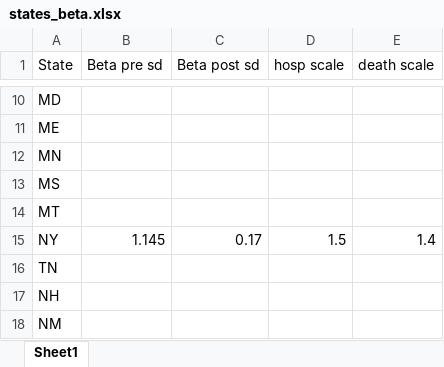
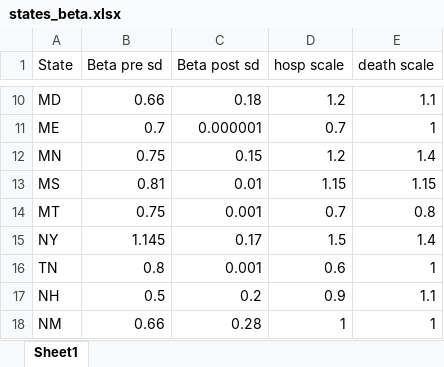
Before and after one commit to ronmallach/base-app, an Excel workbook: app/COVID19master/data/states_beta.xlsx, sheet Sheet1, drawn as a sheet; only a part is shown, gaps mark what is left out; values as stored, in another font and other column widths than the file's, no borders; the diff covers the shown part only; the diff names each change by its address in the sheet, - before the commit and + after, or states it on an @@ line.

```diff
--- a/app/COVID19master/data/states_beta.xlsx (sheet Sheet1)
+++ b/app/COVID19master/data/states_beta.xlsx (sheet Sheet1)
-B10 (Beta pre sd): (empty)
+B10 (Beta pre sd): 0.66
-C10 (Beta post sd): (empty)
+C10 (Beta post sd): 0.18
-D10 (hosp scale): (empty)
+D10 (hosp scale): 1.2
-E10 (death scale): (empty)
+E10 (death scale): 1.1
-B11 (Beta pre sd): (empty)
+B11 (Beta pre sd): 0.7
-C11 (Beta post sd): (empty)
+C11 (Beta post sd): 0.000001
-D11 (hosp scale): (empty)
+D11 (hosp scale): 0.7
-E11 (death scale): (empty)
+E11 (death scale): 1
-B12 (Beta pre sd): (empty)
+B12 (Beta pre sd): 0.75
-C12 (Beta post sd): (empty)
+C12 (Beta post sd): 0.15
-D12 (hosp scale): (empty)
+D12 (hosp scale): 1.2
-E12 (death scale): (empty)
+E12 (death scale): 1.4
-B13 (Beta pre sd): (empty)
+B13 (Beta pre sd): 0.81
-C13 (Beta post sd): (empty)
+C13 (Beta post sd): 0.01
-D13 (hosp scale): (empty)
+D13 (hosp scale): 1.15
-E13 (death scale): (empty)
+E13 (death scale): 1.15
-B14 (Beta pre sd): (empty)
+B14 (Beta pre sd): 0.75
-C14 (Beta post sd): (empty)
+C14 (Beta post sd): 0.001
-D14 (hosp scale): (empty)
+D14 (hosp scale): 0.7
-E14 (death scale): (empty)
+E14 (death scale): 0.8
-B16 (Beta pre sd): (empty)
+B16 (Beta pre sd): 0.8
-C16 (Beta post sd): (empty)
+C16 (Beta post sd): 0.001
-D16 (hosp scale): (empty)
+D16 (hosp scale): 0.6
-E16 (death scale): (empty)
+E16 (death scale): 1
-B17 (Beta pre sd): (empty)
+B17 (Beta pre sd): 0.5
-C17 (Beta post sd): (empty)
+C17 (Beta post sd): 0.2
-D17 (hosp scale): (empty)
+D17 (hosp scale): 0.9
-E17 (death scale): (empty)
+E17 (death scale): 1.1
-B18 (Beta pre sd): (empty)
+B18 (Beta pre sd): 0.66
-C18 (Beta post sd): (empty)
+C18 (Beta post sd): 0.28
-D18 (hosp scale): (empty)
+D18 (hosp scale): 1
-E18 (death scale): (empty)
+E18 (death scale): 1
```
Also changed, not shown: 56 edited cells elsewhere in this sheet, app/COVID19master/data/policy_example.xlsx, 9 other files.
